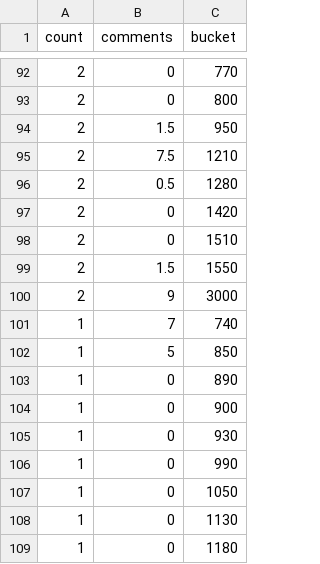
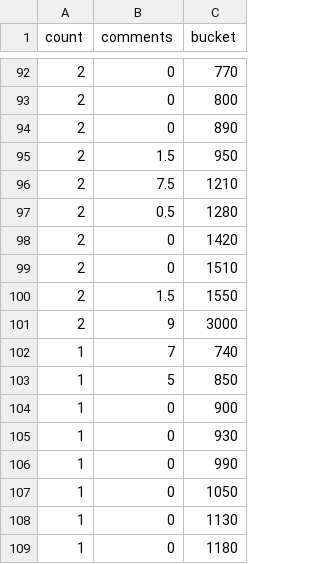
Before and after one commit to boehs/ltc, a CSV file: analysis/Buckets/Upvote/data.csv, drawn as a sheet; only a part is shown, gaps mark what is left out; the diff covers the shown part only.

```diff
--- a/analysis/Buckets/Upvote/data.csv
+++ b/analysis/Buckets/Upvote/data.csv
@@ -93,2 +93,3 @@
 2,0,800
+2,0,890
 2,1.5,950
@@ -102,3 +103,2 @@
 1,5,850
-1,0,890
 1,0,900
```
Also changed, not shown: 1 added row, 1 removed row and 19 edited cells elsewhere in this file, 1 other file.
